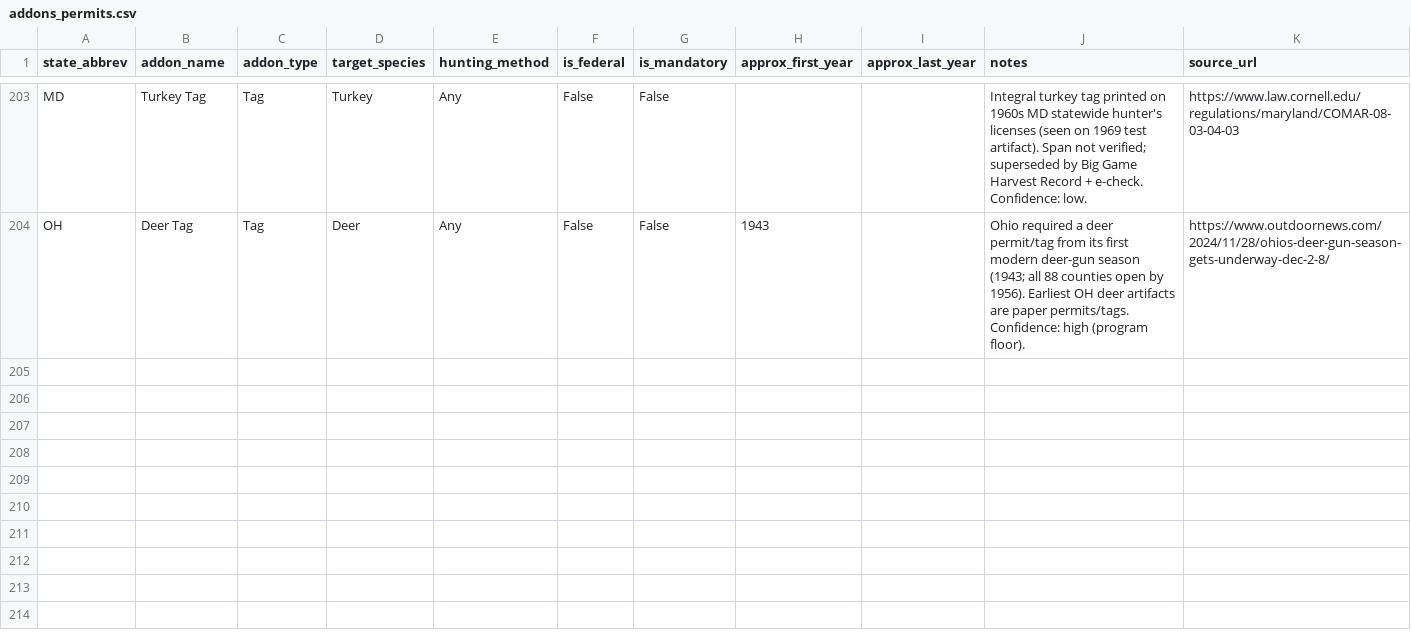
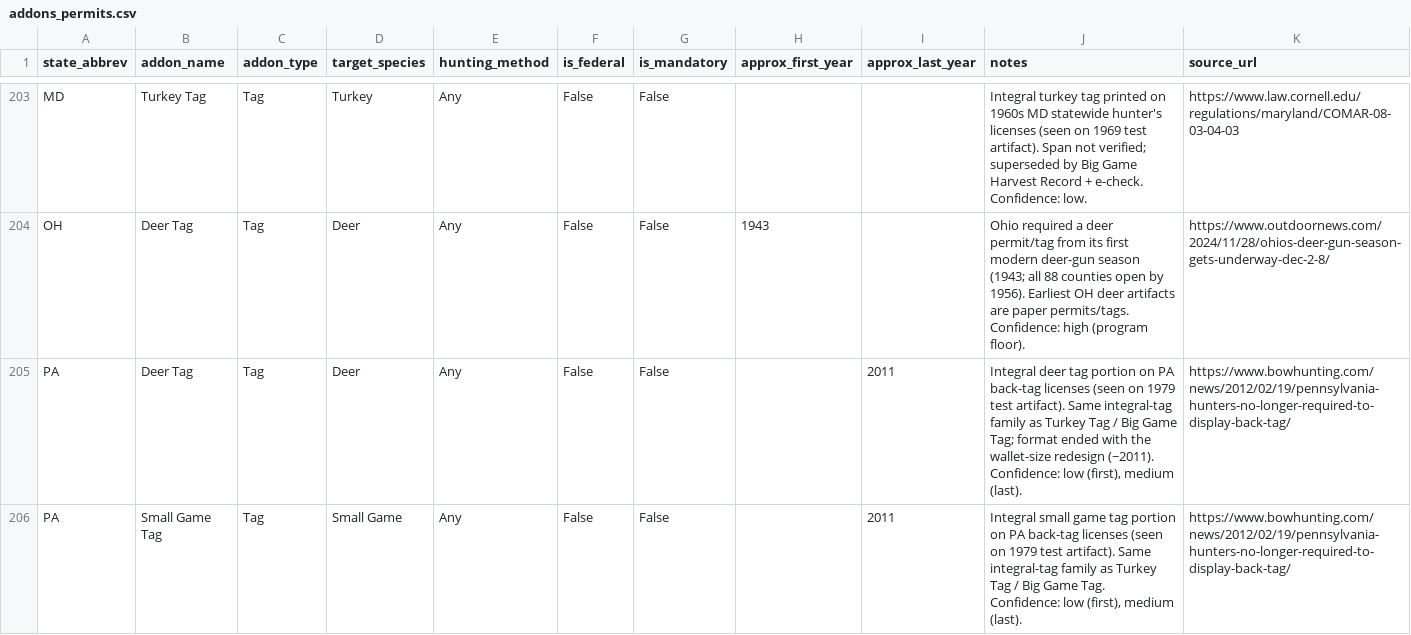
Before and after one commit to cormacbateman3/hunt, a CSV file: utilities/ref_data/addons_permits.csv, drawn as a sheet; only a part is shown, gaps mark what is left out.

```diff
--- a/utilities/ref_data/addons_permits.csv
+++ b/utilities/ref_data/addons_permits.csv
@@ -204 +204,3 @@
 "OH","Deer Tag","Tag","Deer","Any","False","False","1943","","Ohio required a deer permit/tag from its first modern deer-gun season (1943; all 88 counties open by 1956). Earliest OH deer artifacts are paper permits/tags. Confidence: high (program floor).","https://www.outdoornews.com/2024/11/28/ohios-deer-gun-season-gets-underway-dec-2-8/"
+"PA","Deer Tag","Tag","Deer","Any","False","False","","2011","Integral deer tag portion on PA back-tag licenses (seen on 1979 test artifact). Same integral-tag family as Turkey Tag / Big Game Tag; format ended with the wallet-size redesign (~2011). Confidence: low (first), medium (last).","https://www.bowhunting.com/news/2012/02/19/pennsylvania-hunters-no-longer-required-to-display-back-tag/"
+"PA","Small Game Tag","Tag","Small Game","Any","False","False","","2011","Integral small game tag portion on PA back-tag licenses (seen on 1979 test artifact). Same integral-tag family as Turkey Tag / Big Game Tag. Confidence: low (first), medium (last).","https://www.bowhunting.com/news/2012/02/19/pennsylvania-hunters-no-longer-required-to-display-back-tag/"
```
Also changed, not shown: utilities/cleaned/license_types.csv, 9 other files.
